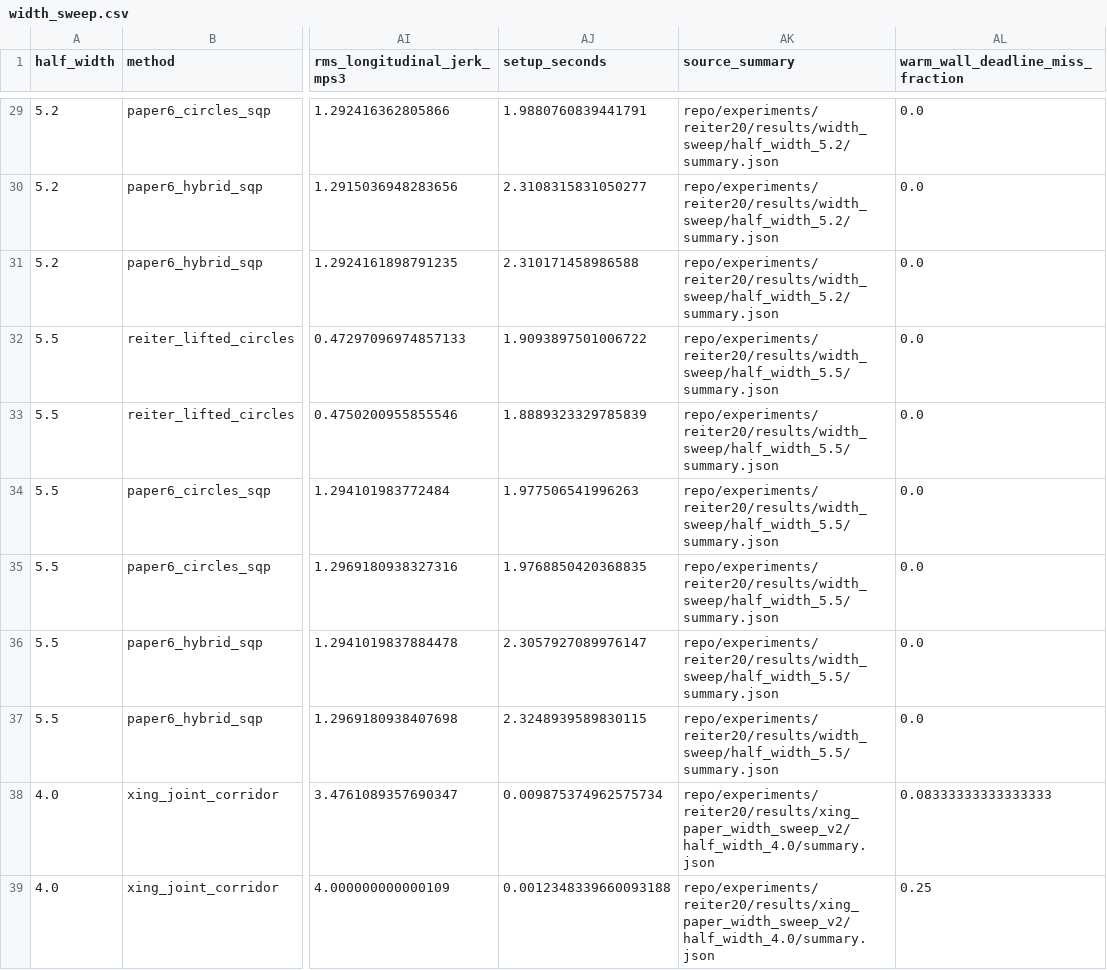
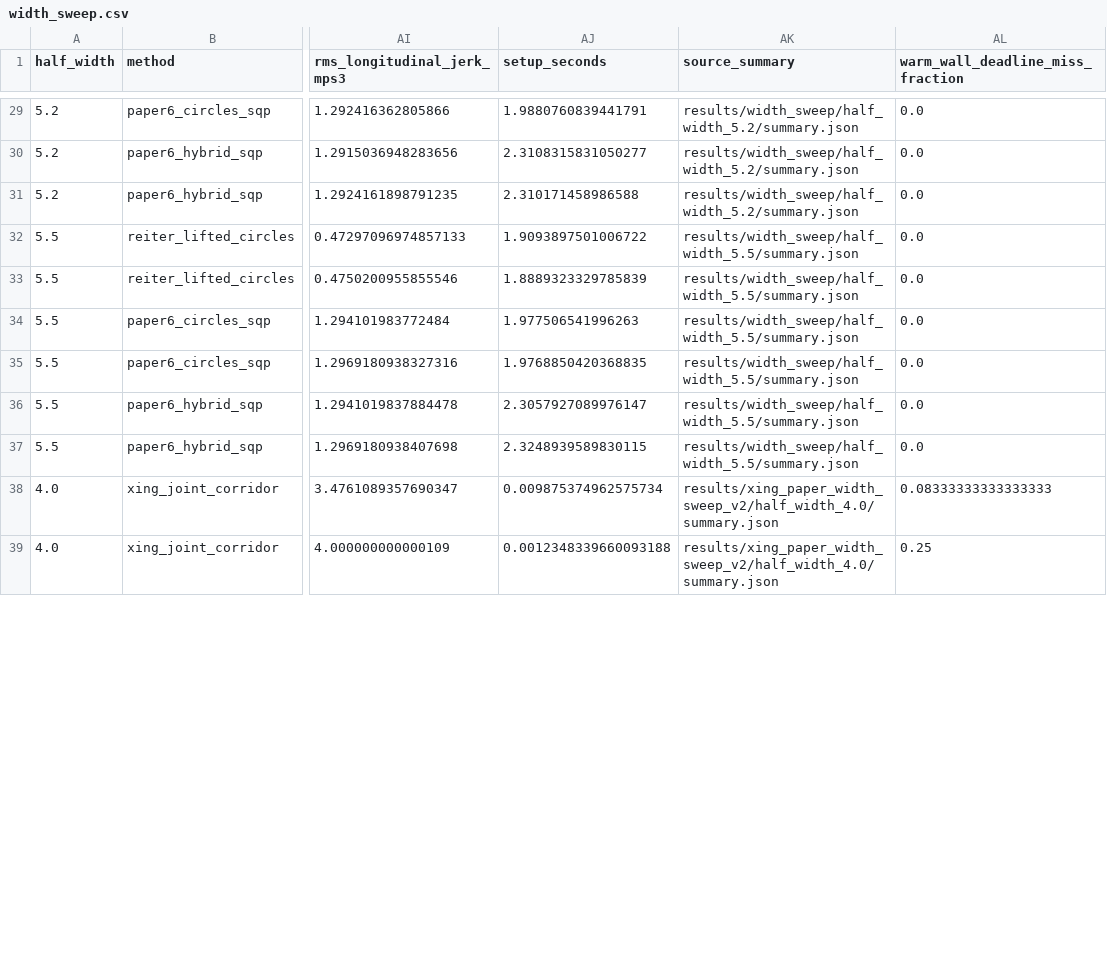
Before and after one commit to zhangrunxi/Joint-Frenet-Cartesian-Trajectory-Planning, a CSV file: results/archived/final_width_comparison_plots_v2/width_sweep.csv, drawn as a sheet; only a part is shown, gaps mark what is left out; the diff covers the shown part only; the diff names each change by its address in the sheet, - before the commit and + after, or states it on an @@ line.

```diff
--- a/results/archived/final_width_comparison_plots_v2/width_sweep.csv
+++ b/results/archived/final_width_comparison_plots_v2/width_sweep.csv
-AK29:AK31 (source_summary): repo/experiments/reiter20/results/width_sweep/half_width_5.2/summary.json
+AK29:AK31 (source_summary): results/width_sweep/half_width_5.2/summary.json
-AK32:AK37 (source_summary): repo/experiments/reiter20/results/width_sweep/half_width_5.5/summary.json
+AK32:AK37 (source_summary): results/width_sweep/half_width_5.5/summary.json
-AK38:AK39 (source_summary): repo/experiments/reiter20/results/xing_paper_width_sweep_v2/half_width_4.0/summary.json
+AK38:AK39 (source_summary): results/xing_paper_width_sweep_v2/half_width_4.0/summary.json
```
Also changed, not shown: 37 edited cells elsewhere in this file, results/archived/final_three_paper_plots_v2/comparison.csv, 3 other files.
